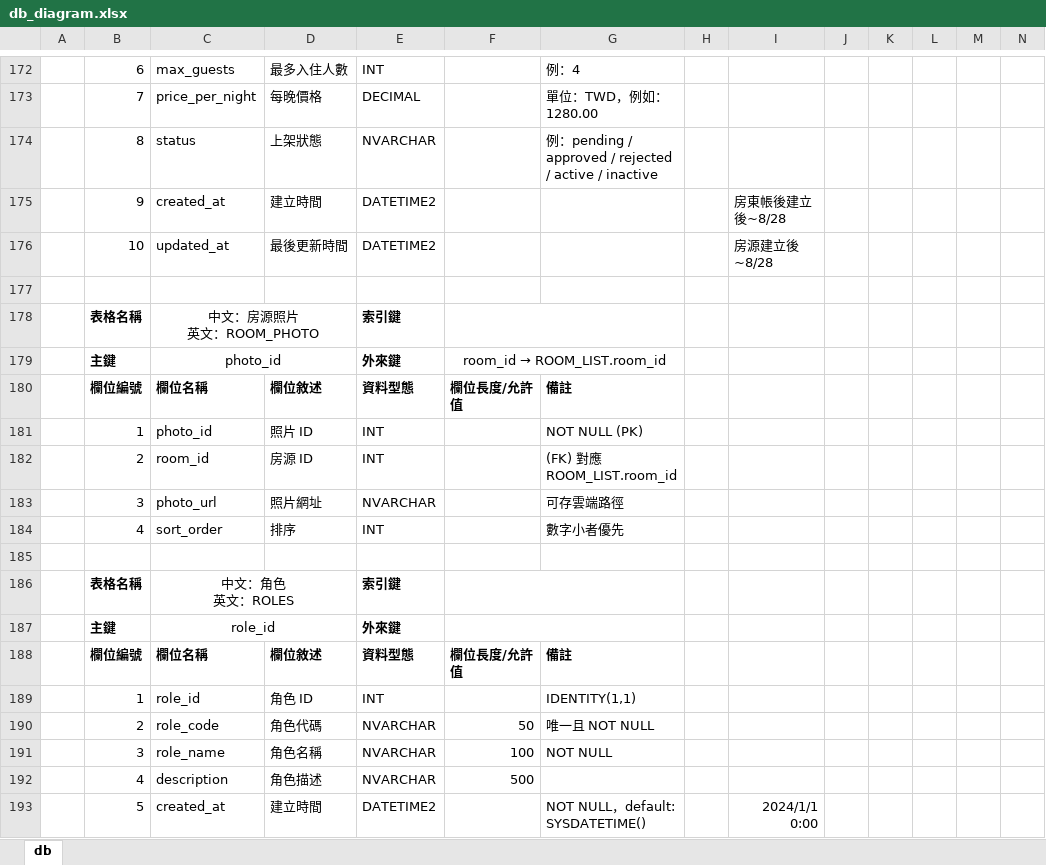
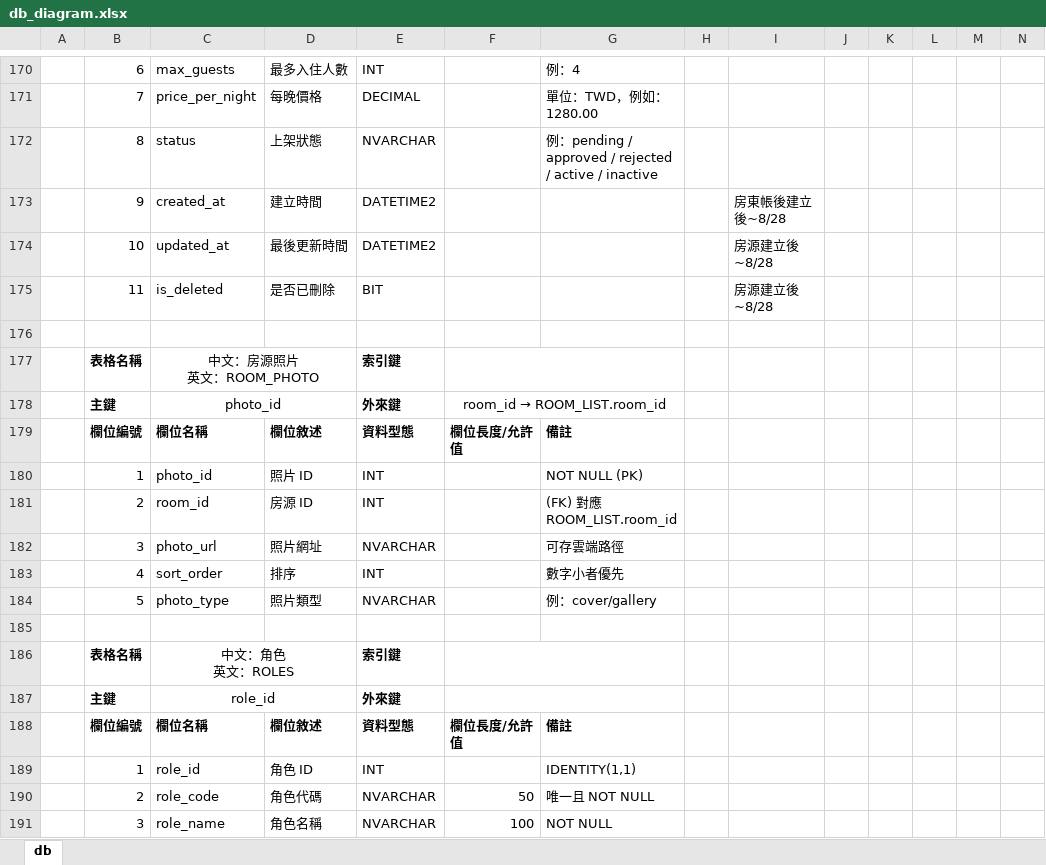
Before and after one commit to iSpanChase/RentalManagementPlatform, an Excel workbook: Document/專題/db_diagram.xlsx, sheet db, drawn as a sheet; only a part is shown, gaps mark what is left out; the shorter side is filled out with more unchanged rows; values as stored, in another font and other column widths than the file's, no borders; conditional formats not drawn; rows hold the shown columns only; the diff covers the shown part only; the diff names each change by its address in the sheet, - before the commit and + after, or states it on an @@ line.

```diff
--- a/Document/專題/db_diagram.xlsx (sheet db)
+++ b/Document/專題/db_diagram.xlsx (sheet db)
+row 175:  | 11 | is_deleted | 是否已刪除 | BIT |  |  |  | 房源建立後~8/28
+row 184:  | 5 | photo_type | 照片類型 | NVARCHAR |  | 例：cover/gallery
```
Also changed, not shown: 2 removed rows, 17 edited cells and cell formats elsewhere in this sheet, 6 other files.
